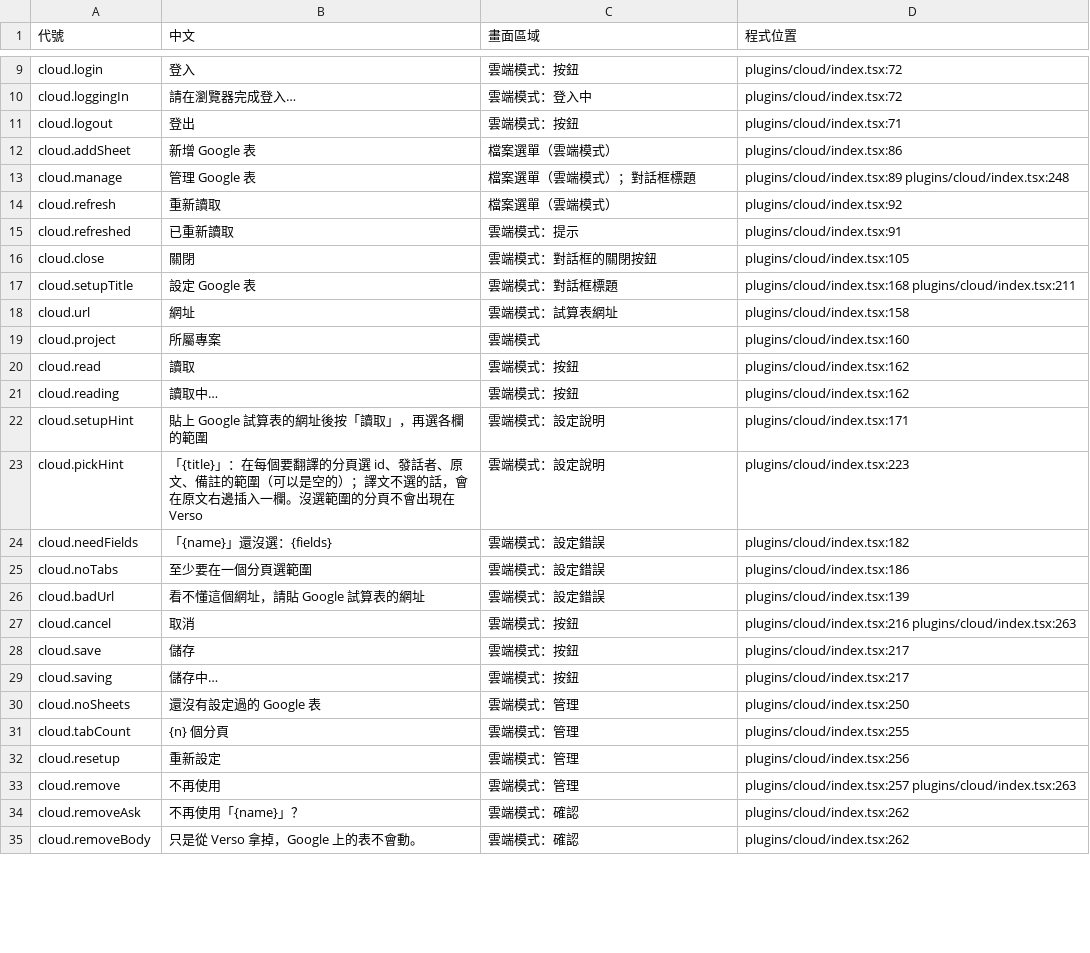
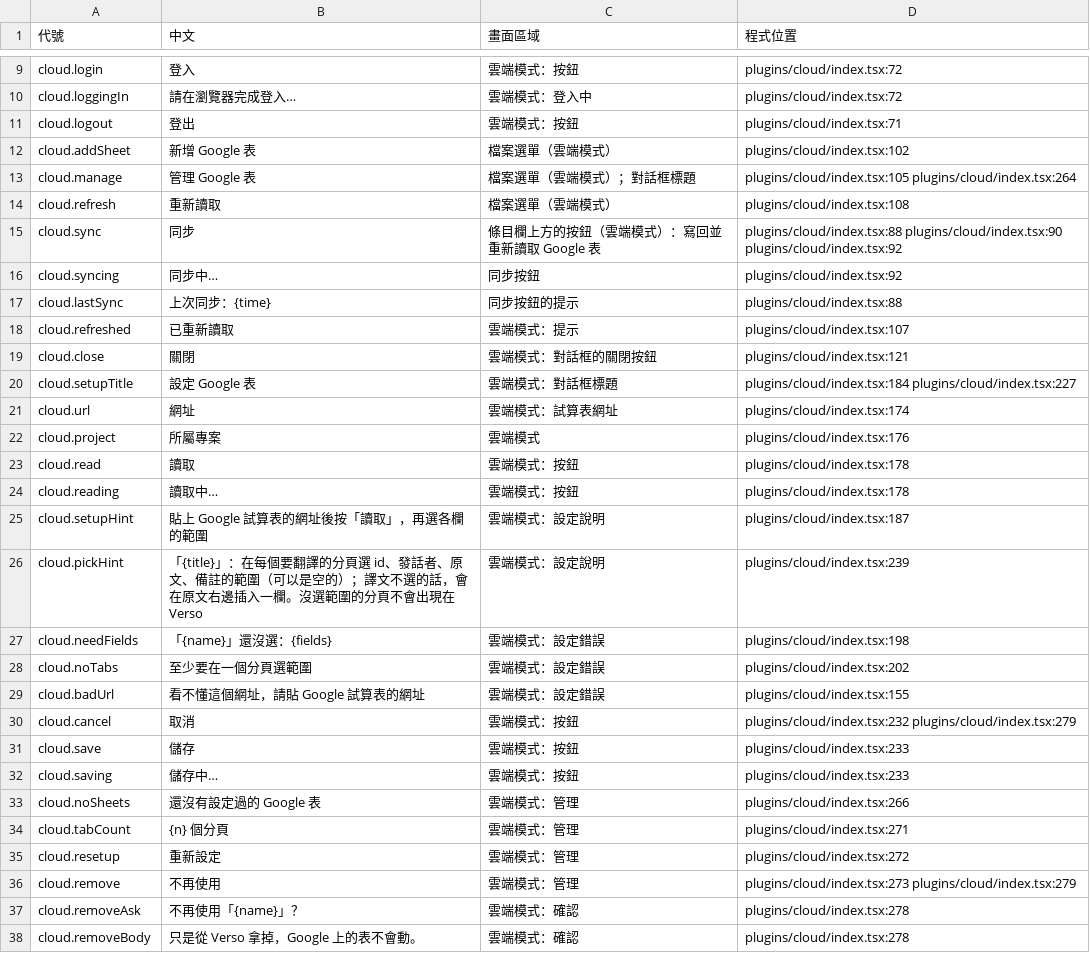
Before and after one commit to HolySheepp/Verso, a TSV file: i18n/字句清單.tsv, drawn as a sheet; only a part is shown, gaps mark what is left out; the diff covers the shown part only.

```diff
--- a/i18n/字句清單.tsv
+++ b/i18n/字句清單.tsv
@@ -11,25 +11,28 @@ cloud.loggingIn	請在瀏覽器完成登入…	雲端模式：登入中	plugins/
 cloud.logout	登出	雲端模式：按鈕	plugins/cloud/index.tsx:71
-cloud.addSheet	新增 Google 表	檔案選單（雲端模式）	plugins/cloud/index.tsx:86
-cloud.manage	管理 Google 表	檔案選單（雲端模式）；對話框標題	plugins/cloud/index.tsx:89 plugins/cloud/index.tsx:248
-cloud.refresh	重新讀取	檔案選單（雲端模式）	plugins/cloud/index.tsx:92
-cloud.refreshed	已重新讀取	雲端模式：提示	plugins/cloud/index.tsx:91
-cloud.close	關閉	雲端模式：對話框的關閉按鈕	plugins/cloud/index.tsx:105
-cloud.setupTitle	設定 Google 表	雲端模式：對話框標題	plugins/cloud/index.tsx:168 plugins/cloud/index.tsx:211
-cloud.url	網址	雲端模式：試算表網址	plugins/cloud/index.tsx:158
-cloud.project	所屬專案	雲端模式	plugins/cloud/index.tsx:160
-cloud.read	讀取	雲端模式：按鈕	plugins/cloud/index.tsx:162
-cloud.reading	讀取中…	雲端模式：按鈕	plugins/cloud/index.tsx:162
-cloud.setupHint	貼上 Google 試算表的網址後按「讀取」，再選各欄的範圍	雲端模式：設定說明	plugins/cloud/index.tsx:171
-cloud.pickHint	「{title}」：在每個要翻譯的分頁選 id、發話者、原文、備註的範圍（可以是空的）；譯文不選的話，會在原文右邊插入一欄。沒選範圍的分頁不會出現在 Verso	雲端模式：設定說明	plugins/cloud/index.tsx:223
-cloud.needFields	「{name}」還沒選：{fields}	雲端模式：設定錯誤	plugins/cloud/index.tsx:182
-cloud.noTabs	至少要在一個分頁選範圍	雲端模式：設定錯誤	plugins/cloud/index.tsx:186
-cloud.badUrl	看不懂這個網址，請貼 Google 試算表的網址	雲端模式：設定錯誤	plugins/cloud/index.tsx:139
-cloud.cancel	取消	雲端模式：按鈕	plugins/cloud/index.tsx:216 plugins/cloud/index.tsx:263
-cloud.save	儲存	雲端模式：按鈕	plugins/cloud/index.tsx:217
-cloud.saving	儲存中…	雲端模式：按鈕	plugins/cloud/index.tsx:217
-cloud.noSheets	還沒有設定過的 Google 表	雲端模式：管理	plugins/cloud/index.tsx:250
-cloud.tabCount	{n} 個分頁	雲端模式：管理	plugins/cloud/index.tsx:255
-cloud.resetup	重新設定	雲端模式：管理	plugins/cloud/index.tsx:256
-cloud.remove	不再使用	雲端模式：管理	plugins/cloud/index.tsx:257 plugins/cloud/index.tsx:263
-cloud.removeAsk	不再使用「{name}」？	雲端模式：確認	plugins/cloud/index.tsx:262
-cloud.removeBody	只是從 Verso 拿掉，Google 上的表不會動。	雲端模式：確認	plugins/cloud/index.tsx:262
+cloud.addSheet	新增 Google 表	檔案選單（雲端模式）	plugins/cloud/index.tsx:102
+cloud.manage	管理 Google 表	檔案選單（雲端模式）；對話框標題	plugins/cloud/index.tsx:105 plugins/cloud/index.tsx:264
+cloud.refresh	重新讀取	檔案選單（雲端模式）	plugins/cloud/index.tsx:108
+cloud.sync	同步	條目欄上方的按鈕（雲端模式）：寫回並重新讀取 Google 表	plugins/cloud/index.tsx:88 plugins/cloud/index.tsx:90 plugins/cloud/index.tsx:92
+cloud.syncing	同步中…	同步按鈕	plugins/cloud/index.tsx:92
+cloud.lastSync	上次同步：{time}	同步按鈕的提示	plugins/cloud/index.tsx:88
+cloud.refreshed	已重新讀取	雲端模式：提示	plugins/cloud/index.tsx:107
+cloud.close	關閉	雲端模式：對話框的關閉按鈕	plugins/cloud/index.tsx:121
+cloud.setupTitle	設定 Google 表	雲端模式：對話框標題	plugins/cloud/index.tsx:184 plugins/cloud/index.tsx:227
+cloud.url	網址	雲端模式：試算表網址	plugins/cloud/index.tsx:174
+cloud.project	所屬專案	雲端模式	plugins/cloud/index.tsx:176
+cloud.read	讀取	雲端模式：按鈕	plugins/cloud/index.tsx:178
+cloud.reading	讀取中…	雲端模式：按鈕	plugins/cloud/index.tsx:178
+cloud.setupHint	貼上 Google 試算表的網址後按「讀取」，再選各欄的範圍	雲端模式：設定說明	plugins/cloud/index.tsx:187
+cloud.pickHint	「{title}」：在每個要翻譯的分頁選 id、發話者、原文、備註的範圍（可以是空的）；譯文不選的話，會在原文右邊插入一欄。沒選範圍的分頁不會出現在 Verso	雲端模式：設定說明	plugins/cloud/index.tsx:239
+cloud.needFields	「{name}」還沒選：{fields}	雲端模式：設定錯誤	plugins/cloud/index.tsx:198
+cloud.noTabs	至少要在一個分頁選範圍	雲端模式：設定錯誤	plugins/cloud/index.tsx:202
+cloud.badUrl	看不懂這個網址，請貼 Google 試算表的網址	雲端模式：設定錯誤	plugins/cloud/index.tsx:155
+cloud.cancel	取消	雲端模式：按鈕	plugins/cloud/index.tsx:232 plugins/cloud/index.tsx:279
+cloud.save	儲存	雲端模式：按鈕	plugins/cloud/index.tsx:233
+cloud.saving	儲存中…	雲端模式：按鈕	plugins/cloud/index.tsx:233
+cloud.noSheets	還沒有設定過的 Google 表	雲端模式：管理	plugins/cloud/index.tsx:266
+cloud.tabCount	{n} 個分頁	雲端模式：管理	plugins/cloud/index.tsx:271
+cloud.resetup	重新設定	雲端模式：管理	plugins/cloud/index.tsx:272
+cloud.remove	不再使用	雲端模式：管理	plugins/cloud/index.tsx:273 plugins/cloud/index.tsx:279
+cloud.removeAsk	不再使用「{name}」？	雲端模式：確認	plugins/cloud/index.tsx:278
+cloud.removeBody	只是從 Verso 拿掉，Google 上的表不會動。	雲端模式：確認	plugins/cloud/index.tsx:278
```
Also changed, not shown: 11 edited cells elsewhere in this file, 10 other files.
